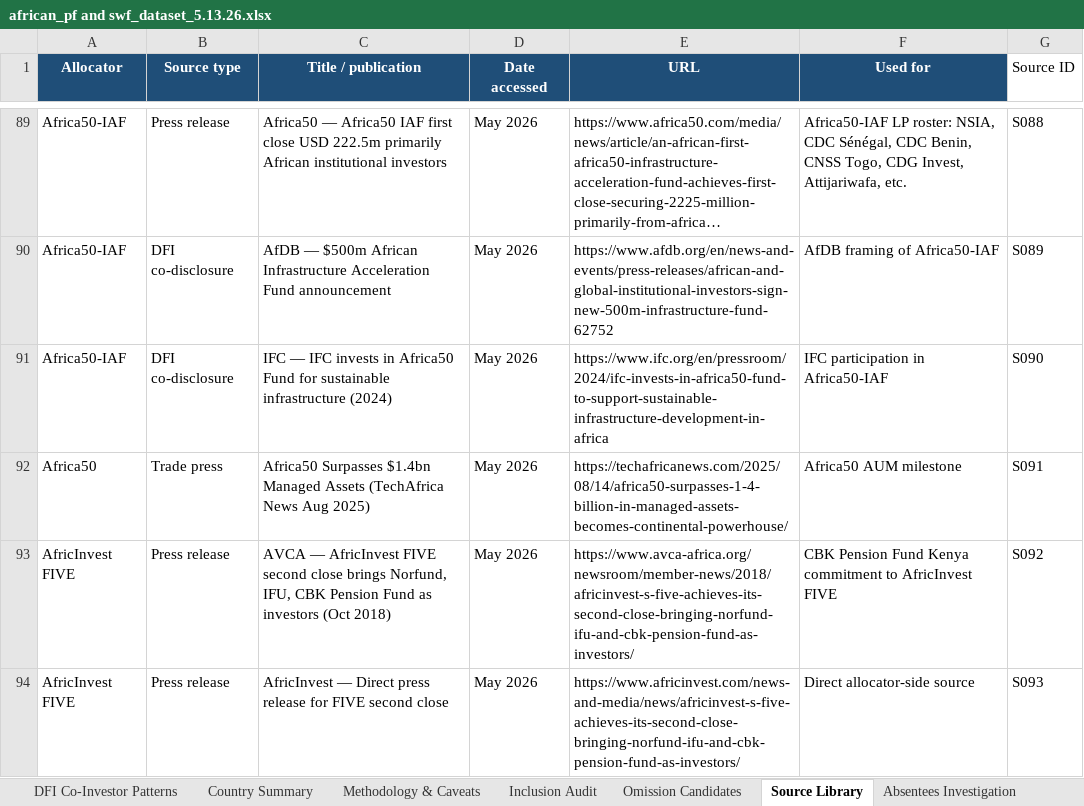
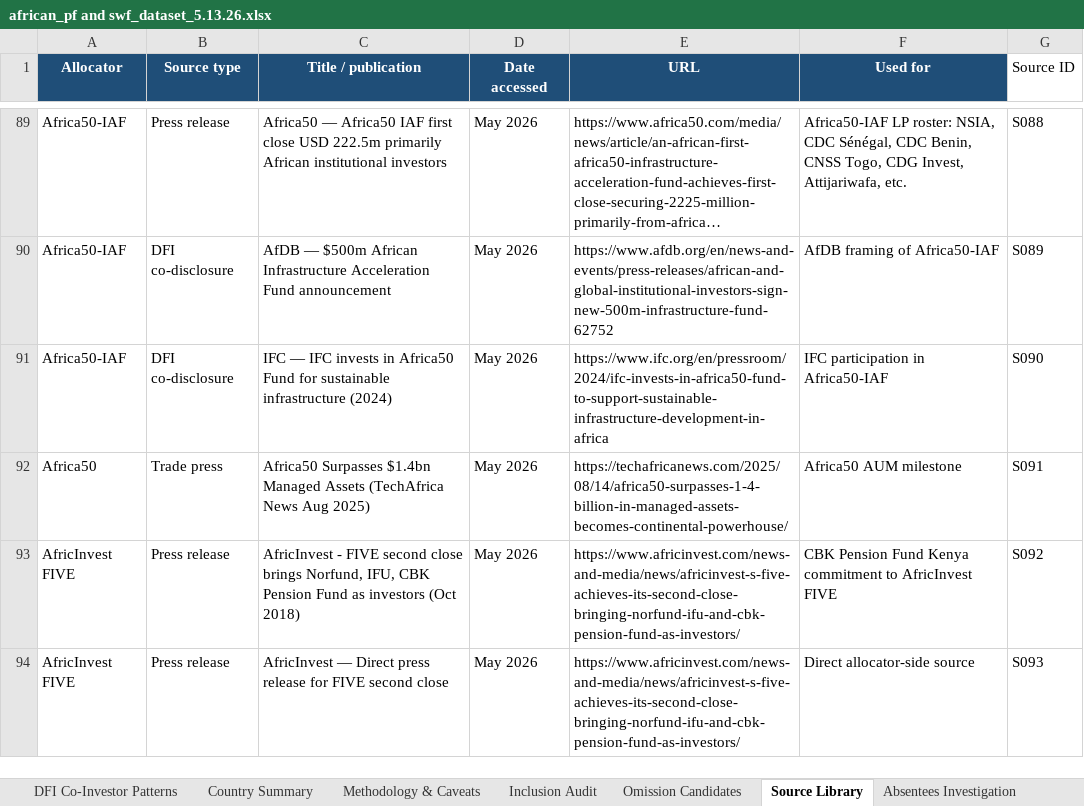
Before and after one commit to mattguttentag/domestic-capital-mapping, an Excel workbook: african_pf and swf_dataset_5.13.26.xlsx, sheet Source Library, drawn as a sheet; only a part is shown, gaps mark what is left out; long unchanged cells end in …; values as stored, in another font and other column widths than the file's, no borders; the diff covers the shown part only; the diff names each change by its address in the sheet, - before the commit and + after, or states it on an @@ line.

Commit message:
Fix broken source links and add link audit

```diff
--- a/african_pf and swf_dataset_5.13.26.xlsx (sheet Source Library)
+++ b/african_pf and swf_dataset_5.13.26.xlsx (sheet Source Library)
-C93 (Title / publication): AVCA — AfricInvest FIVE second…
+C93 (Title / publication): AfricInvest - FIVE second…
-E93 (URL): https://www.avca-africa.org/newsroom/member-news/2018/africinvest-s-five-achieves-its-second-close-bringing-norfund-ifu-and-cbk-pension-fund-as-investors/
+E93 (URL): https://www.africinvest.com/news-and-media/news/africinvest-s-five-achieves-its-second-close-bringing-norfund-ifu-and-cbk-pension-fund-as-investors/
```
Also changed, not shown: 8 edited cells elsewhere in this sheet, sheet Pipeline & Mandates, sheet Inclusion Audit, 4 other files.
